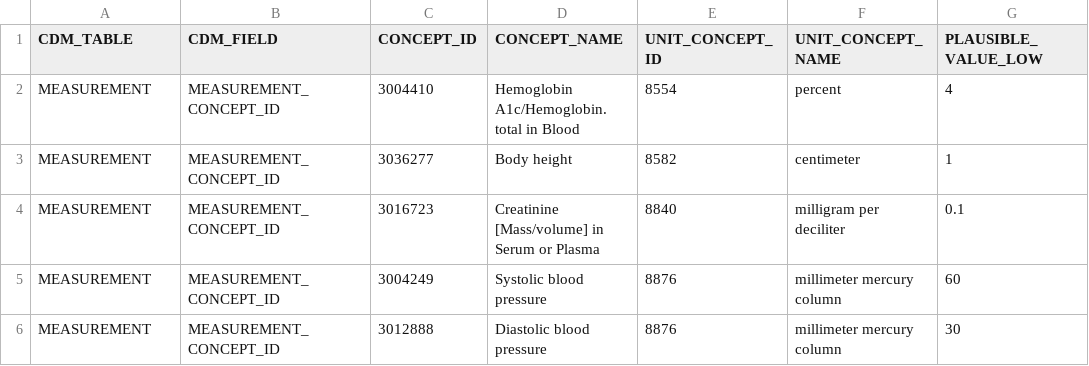
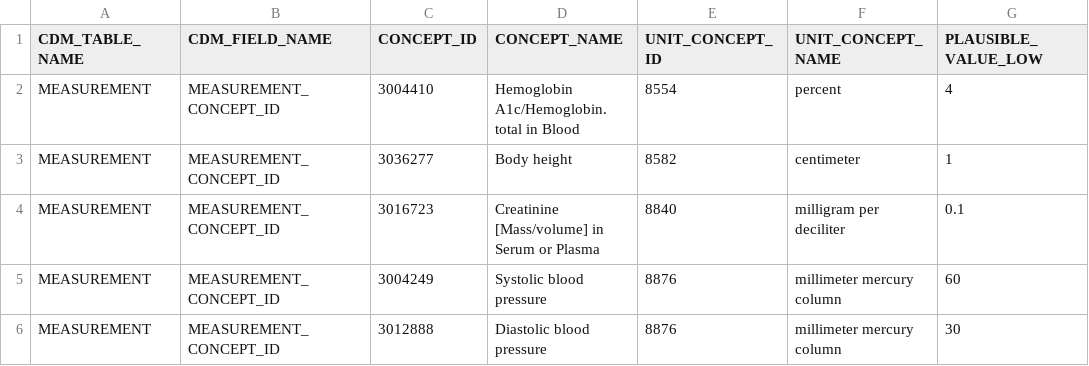
Before and after one commit to Miimansa/Miimansa-DQD, a CSV file: inst/csv/OMOP_CDMv5.3.1_Concept_Level.csv, drawn as a sheet; only a part is shown; the diff names each change by its address in the sheet, - before the commit and + after, or states it on an @@ line.

Commit message:
Added support for table and concept levels. Updated CSVs to use column names that match our sql parameters. Added checkLevels parameter to execute(). Updated README and codeToRun

```diff
--- a/inst/csv/OMOP_CDMv5.3.1_Concept_Level.csv
+++ b/inst/csv/OMOP_CDMv5.3.1_Concept_Level.csv
-A1: CDM_TABLE
+A1: CDM_TABLE_NAME
-B1: CDM_FIELD
+B1: CDM_FIELD_NAME
```
Also changed, not shown: inst/csv/OMOP_CDMv5.3.1_Check_Descriptions.csv, inst/csv/OMOP_CDMv5.3.1_Table_Level.csv, 8 other files.
